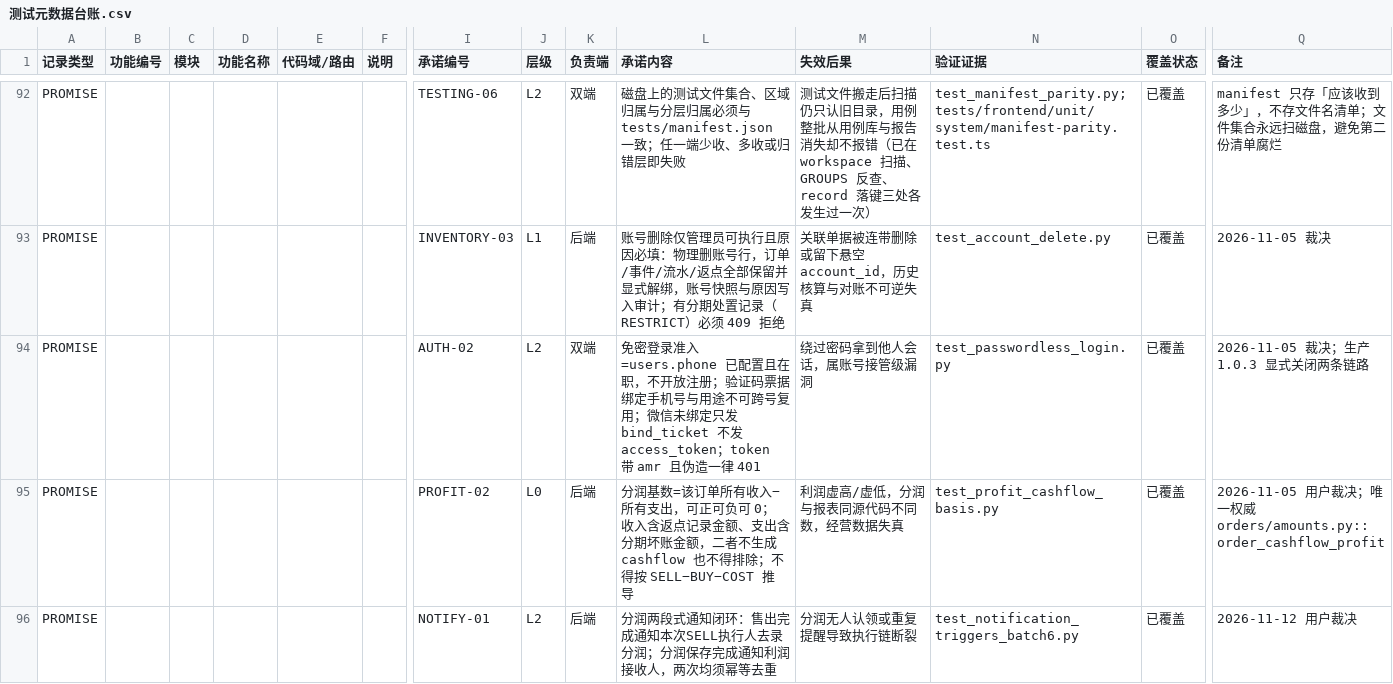
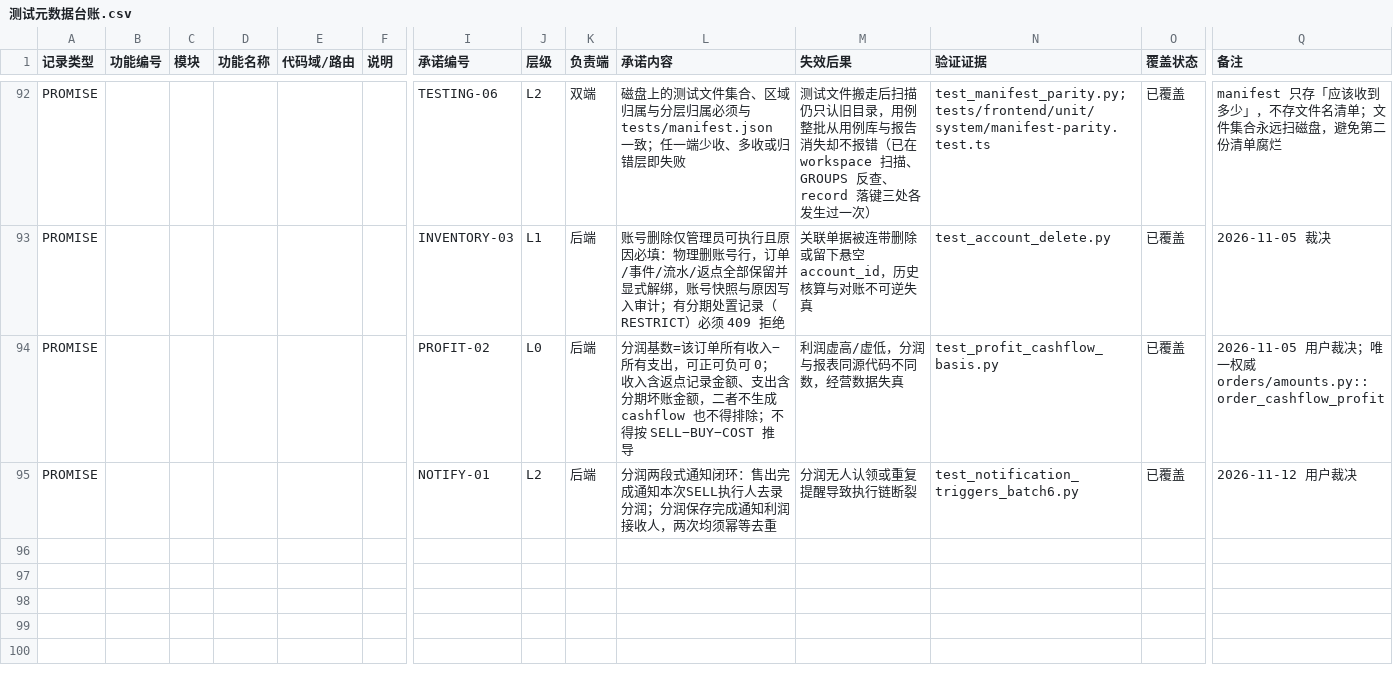
Before and after one commit to heyi2019/hjsd, a CSV file: docs/testing/测试元数据台账.csv, drawn as a sheet; only a part is shown, gaps mark what is left out; rows hold the shown columns only; the diff names each change by its address in the sheet, - before the commit and + after, or states it on an @@ line.

```diff
--- a/docs/testing/测试元数据台账.csv
+++ b/docs/testing/测试元数据台账.csv
-row 94: PROMISE |  |  |  |  |  | AUTH-02 | L2 | 双端 | 免密登录准入=users.phone 已配置且在职，不开放注册；验证码票据绑定手机号与用途不可跨号复用；微信未绑定只发 bind_ticket 不发 access_token；token 带 amr 且伪造一律 401 | 绕过密码拿到他人会话，属账号接管级漏洞 | test_passwordless_login.py | 已覆盖 | 2026-11-05 裁决；生产 1.0.3 显式关闭两条链路
```
Also changed, not shown: 6 other files.
